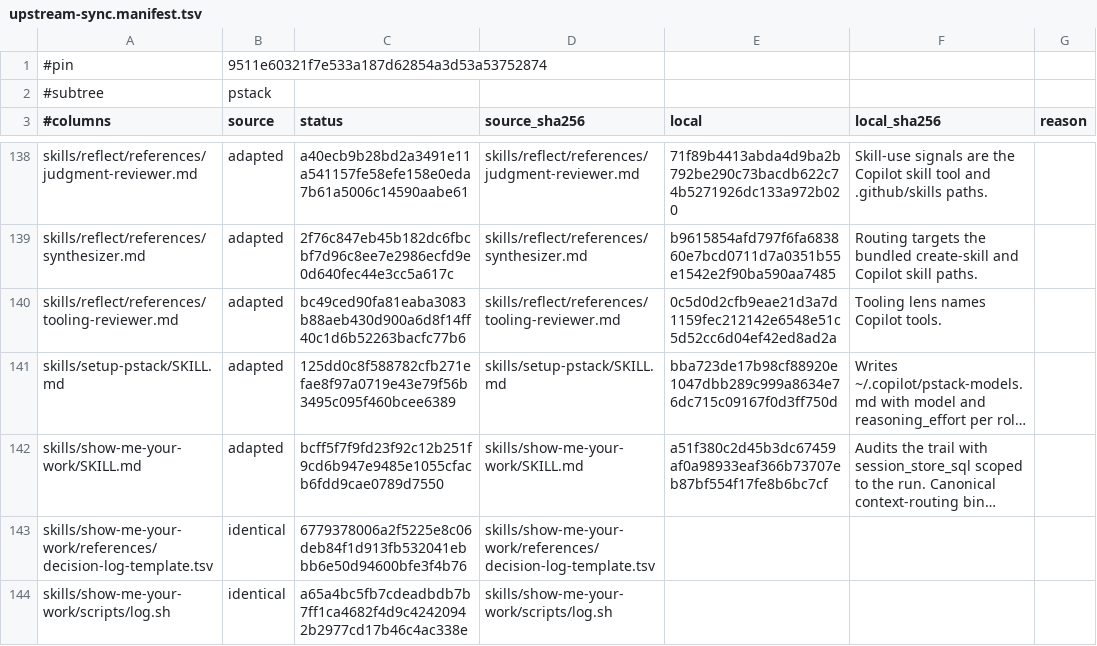
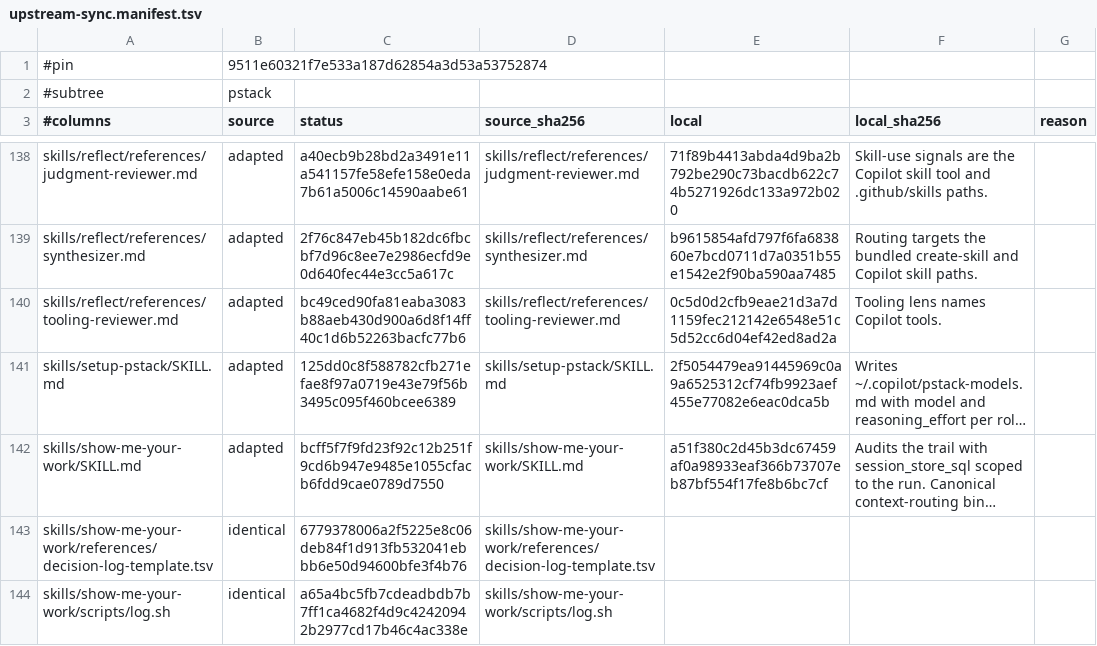
Before and after one commit to doublexmax/pstack-copilot, a TSV file: scripts/upstream-sync.manifest.tsv, drawn as a sheet; only a part is shown, gaps mark what is left out; long unchanged cells end in …; the diff covers the shown part only; the diff names each change by its address in the sheet, - before the commit and + after, or states it on an @@ line.

```diff
--- a/scripts/upstream-sync.manifest.tsv
+++ b/scripts/upstream-sync.manifest.tsv
-E141 (local): bba723de17b98cf88920e1047dbb289c999a8634e76dc715c09167f0d3ff750d
+E141 (local): 2f5054479ea91445969c0a9a6525312cf74fb9923aef455e77082e6eac0dca5b
```
Also changed, not shown: 6 edited cells elsewhere in this file, 14 other files.
